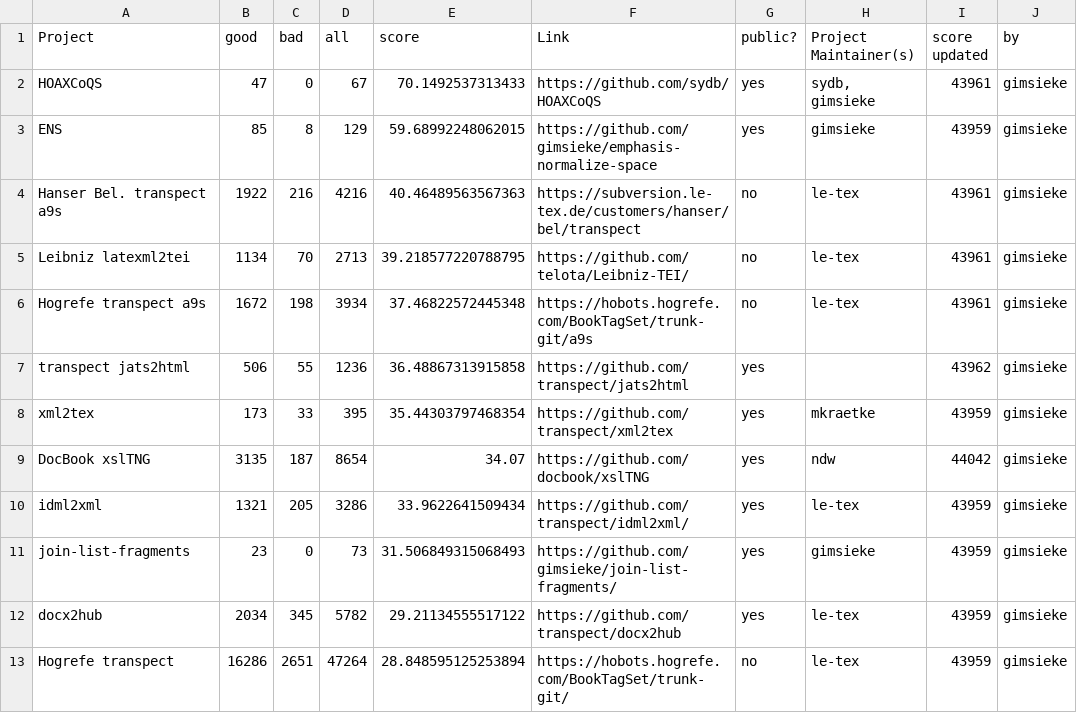
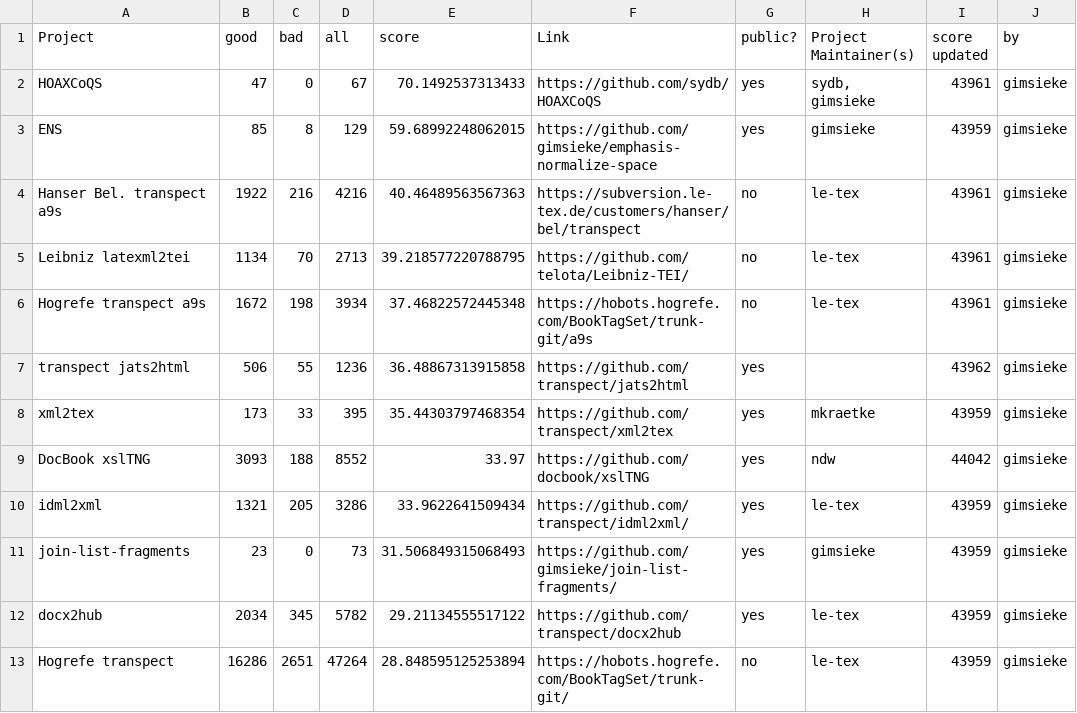
Before and after one commit to sydb/HOAXCoQS, a CSV file: scores/sg6vohgeswhi.csv, drawn as a sheet; only a part is shown; the diff names each change by its address in the sheet, - before the commit and + after, or states it on an @@ line.

Commit message:
score for DocBook xslTNG 1.2.0

```diff
--- a/scores/sg6vohgeswhi.csv
+++ b/scores/sg6vohgeswhi.csv
-B9 (good): 3135
+B9 (good): 3093
-C9 (bad): 187
+C9 (bad): 188
-D9 (all): 8654
+D9 (all): 8552
-E9 (score): 34.07
+E9 (score): 33.97
```
